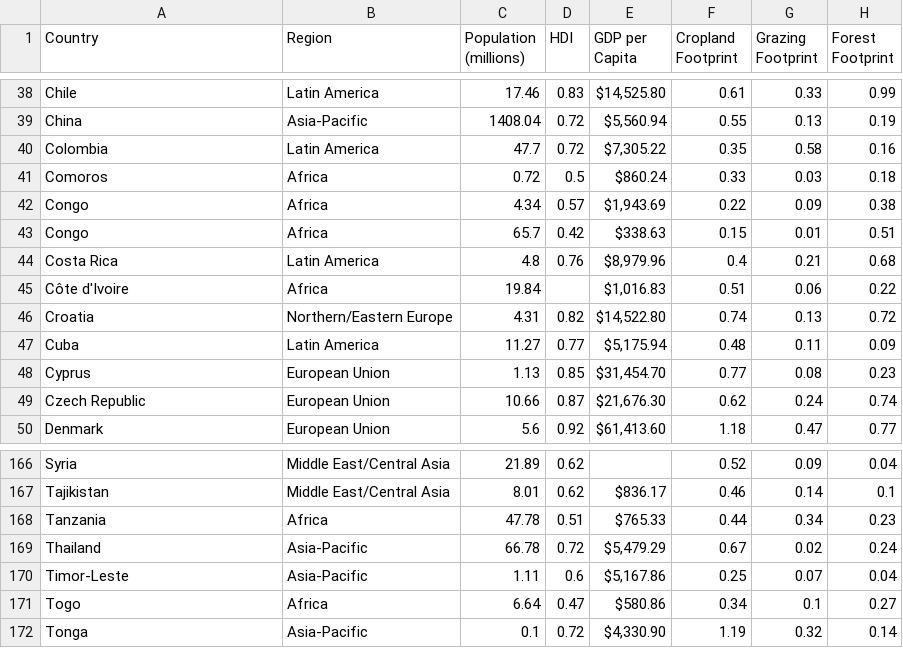
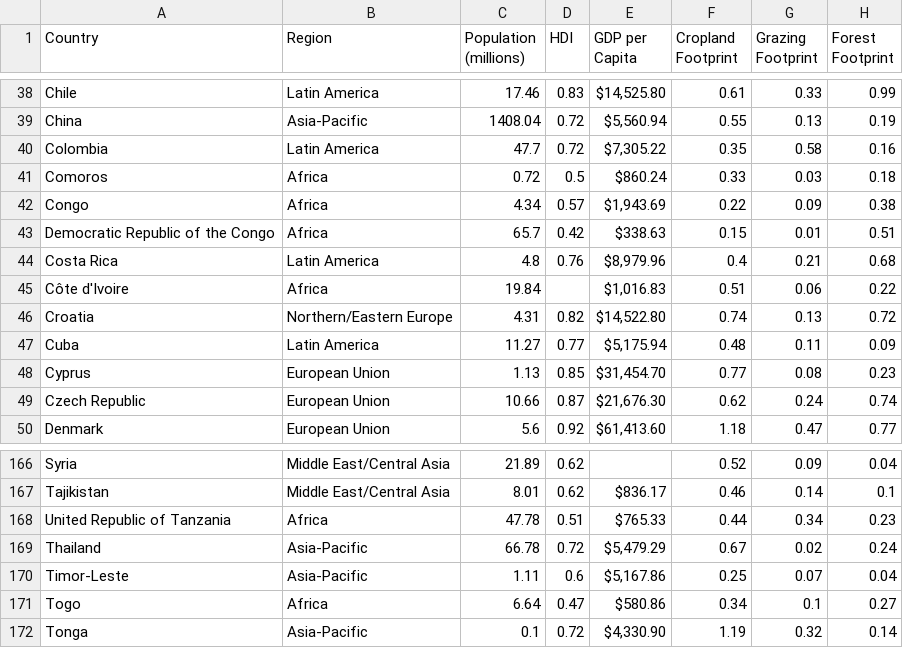
Before and after one commit to marinanez/2016-Global-Ecological-Footprint, a CSV file: countries.csv, drawn as a sheet; only a part is shown, gaps mark what is left out; the diff names each change by its address in the sheet, - before the commit and + after, or states it on an @@ line.

Commit message:
Update countries.csv

```diff
--- a/countries.csv
+++ b/countries.csv
-A43 (Country): Congo
+A43 (Country): Democratic Republic of the Congo
-A168 (Country): Tanzania
+A168 (Country): United Republic of Tanzania
```
